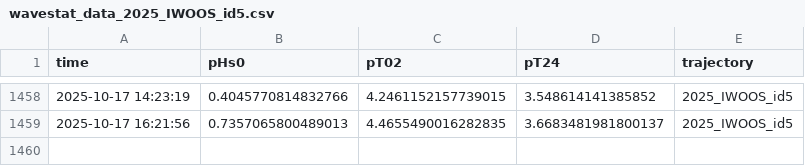
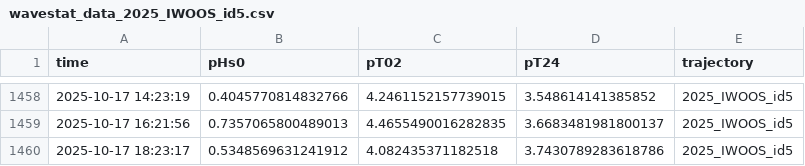
Before and after one commit to jerabaul29/2025_IWOOS_id5_data, a CSV file: wavestat_data_2025_IWOOS_id5.csv, drawn as a sheet; only a part is shown, gaps mark what is left out.

Commit message:
Push data

```diff
--- a/wavestat_data_2025_IWOOS_id5.csv
+++ b/wavestat_data_2025_IWOOS_id5.csv
@@ -1459 +1459,2 @@ time,pHs0,pT02,pT24,trajectory
 2025-10-17 16:21:56,0.7357065800489013,4.4655490016282835,3.6683481981800137,2025_IWOOS_id5
+2025-10-17 18:23:17,0.5348569631241912,4.082435371182518,3.7430789283618786,2025_IWOOS_id5
```
Also changed, not shown: 1 other file.
